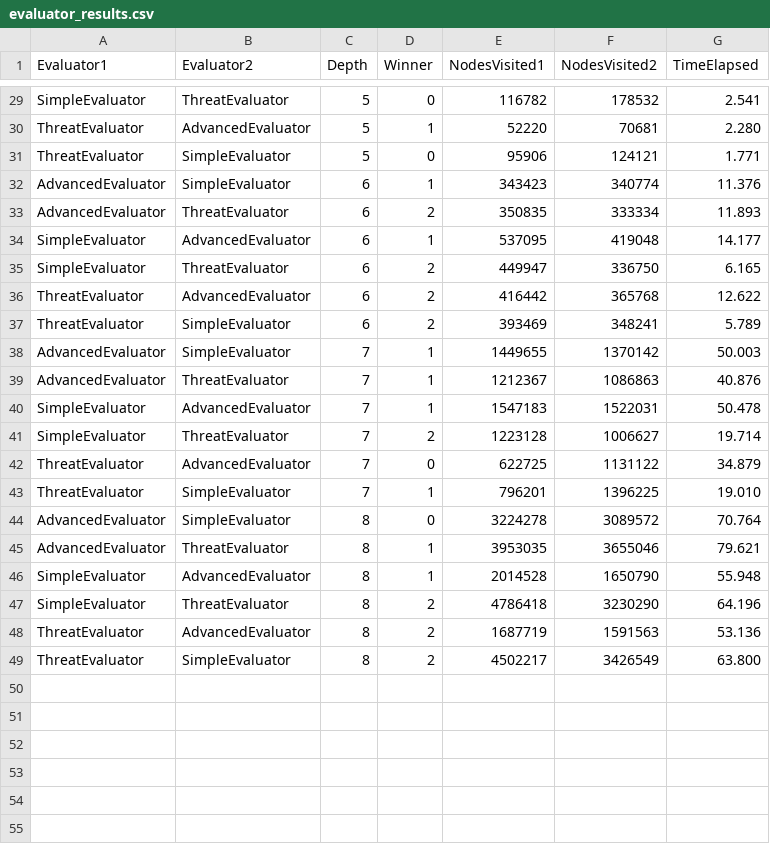
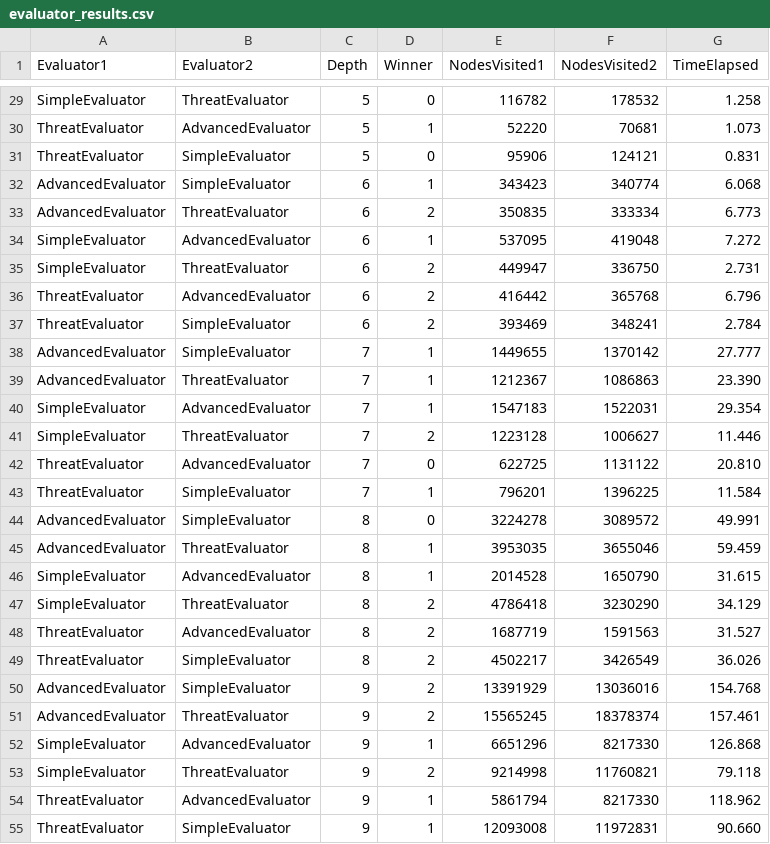
Before and after one commit to nestorilicin/connect4, a CSV file: evaluator_results.csv, drawn as a sheet; only a part is shown, gaps mark what is left out; the diff covers the shown part only; the diff names each change by its address in the sheet, - before the commit and + after, or states it on an @@ line.

```diff
--- a/evaluator_results.csv
+++ b/evaluator_results.csv
-G29 (TimeElapsed): 2.541
+G29 (TimeElapsed): 1.258
-G30 (TimeElapsed): 2.280
+G30 (TimeElapsed): 1.073
-G31 (TimeElapsed): 1.771
+G31 (TimeElapsed): 0.831
-G32 (TimeElapsed): 11.376
+G32 (TimeElapsed): 6.068
-G33 (TimeElapsed): 11.893
+G33 (TimeElapsed): 6.773
-G34 (TimeElapsed): 14.177
+G34 (TimeElapsed): 7.272
-G35 (TimeElapsed): 6.165
+G35 (TimeElapsed): 2.731
-G36 (TimeElapsed): 12.622
+G36 (TimeElapsed): 6.796
-G37 (TimeElapsed): 5.789
+G37 (TimeElapsed): 2.784
-G38 (TimeElapsed): 50.003
+G38 (TimeElapsed): 27.777
-G39 (TimeElapsed): 40.876
+G39 (TimeElapsed): 23.390
-G40 (TimeElapsed): 50.478
+G40 (TimeElapsed): 29.354
-G41 (TimeElapsed): 19.714
+G41 (TimeElapsed): 11.446
-G42 (TimeElapsed): 34.879
+G42 (TimeElapsed): 20.810
-G43 (TimeElapsed): 19.010
+G43 (TimeElapsed): 11.584
-G44 (TimeElapsed): 70.764
+G44 (TimeElapsed): 49.991
-G45 (TimeElapsed): 79.621
+G45 (TimeElapsed): 59.459
-G46 (TimeElapsed): 55.948
+G46 (TimeElapsed): 31.615
-G47 (TimeElapsed): 64.196
+G47 (TimeElapsed): 34.129
-G48 (TimeElapsed): 53.136
+G48 (TimeElapsed): 31.527
-G49 (TimeElapsed): 63.800
+G49 (TimeElapsed): 36.026
+row 50: AdvancedEvaluator | SimpleEvaluator | 9 | 2 | 13391929 | 13036016 | 154.768
+row 51: AdvancedEvaluator | ThreatEvaluator | 9 | 2 | 15565245 | 18378374 | 157.461
+row 52: SimpleEvaluator | AdvancedEvaluator | 9 | 1 | 6651296 | 8217330 | 126.868
+row 53: SimpleEvaluator | ThreatEvaluator | 9 | 2 | 9214998 | 11760821 | 79.118
+row 54: ThreatEvaluator | AdvancedEvaluator | 9 | 1 | 5861794 | 8217330 | 118.962
+row 55: ThreatEvaluator | SimpleEvaluator | 9 | 1 | 12093008 | 11972831 | 90.660
```
Also changed, not shown: 27 edited cells elsewhere in this file, mcts_vs_random_results.csv, minimax_results.csv, 30 other files.
